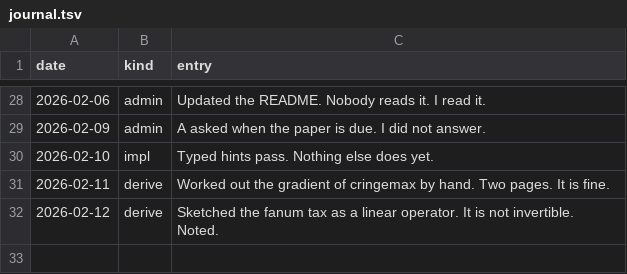
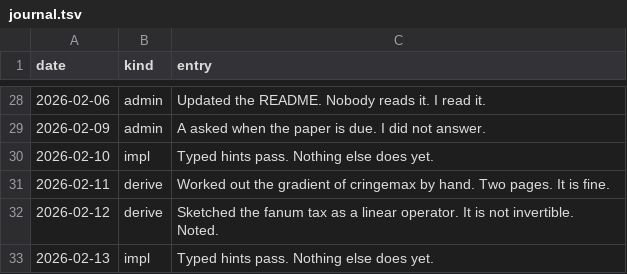
Before and after one commit to Glenrunc/slopformer, a TSV file: experiments/journal.tsv, drawn as a sheet; only a part is shown, gaps mark what is left out.

```diff
--- a/experiments/journal.tsv
+++ b/experiments/journal.tsv
@@ -32 +32,2 @@ date	kind	entry
 2026-02-12	derive	Sketched the fanum tax as a linear operator. It is not invertible. Noted.
+2026-02-13	impl	Typed hints pass. Nothing else does yet.
```
